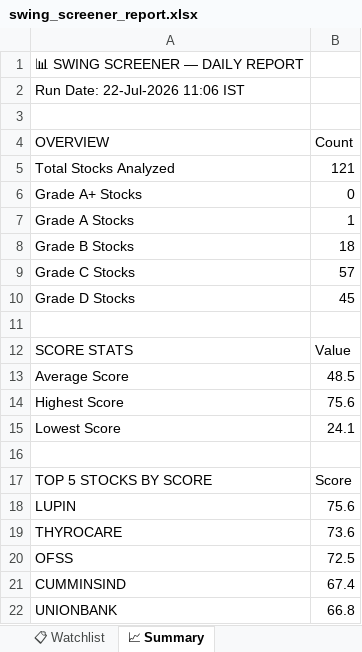
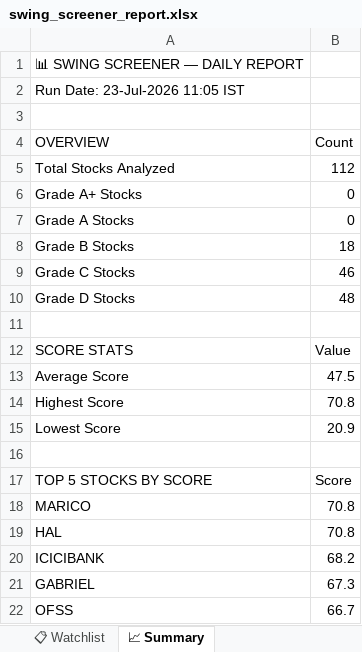
Before and after one commit to sashokkumars-sys/swing-screener, an Excel workbook: output/swing_screener_report.xlsx, sheet 📈 Summary, drawn as a sheet; values as stored, in another font and other column widths than the file's, no borders; removed rows and columns are numbered as before the commit, all else as after; the diff names each change by its address in the sheet, - before the commit and + after, or states it on an @@ line.

```diff
--- a/output/swing_screener_report.xlsx (sheet 📈 Summary)
+++ b/output/swing_screener_report.xlsx (sheet 📈 Summary)
-A2 (OVERVIEW): Run Date: 22-Jul-2026 11:06 IST
+A2 (OVERVIEW): Run Date: 23-Jul-2026 11:05 IST
-B5 (Count): 121
+B5 (Count): 112
-B7 (Count): 1
+B7 (Count): 0
-B9 (Count): 57
+B9 (Count): 46
-B10 (Count): 45
+B10 (Count): 48
-B13 (Count): 48.5
+B13 (Count): 47.5
-B14 (Count): 75.6
+B14 (Count): 70.8
-B15 (Count): 24.1
+B15 (Count): 20.9
-row 18: LUPIN | 75.6
-row 19: THYROCARE | 73.6
+row 18: MARICO | 70.8
+row 19: HAL | 70.8
+row 20: ICICIBANK | 68.2
+row 21: GABRIEL | 67.3
-B22 (Count): 72.5
+B22 (Count): 66.7
-row 21: CUMMINSIND | 67.4
-row 22: UNIONBANK | 66.8
```
Also changed, not shown: sheet 📊 All Stocks, sheet 📋 Watchlist, sheet 👀 Grade B Watch, sheet 🏆 Grade A, 2 other files.
